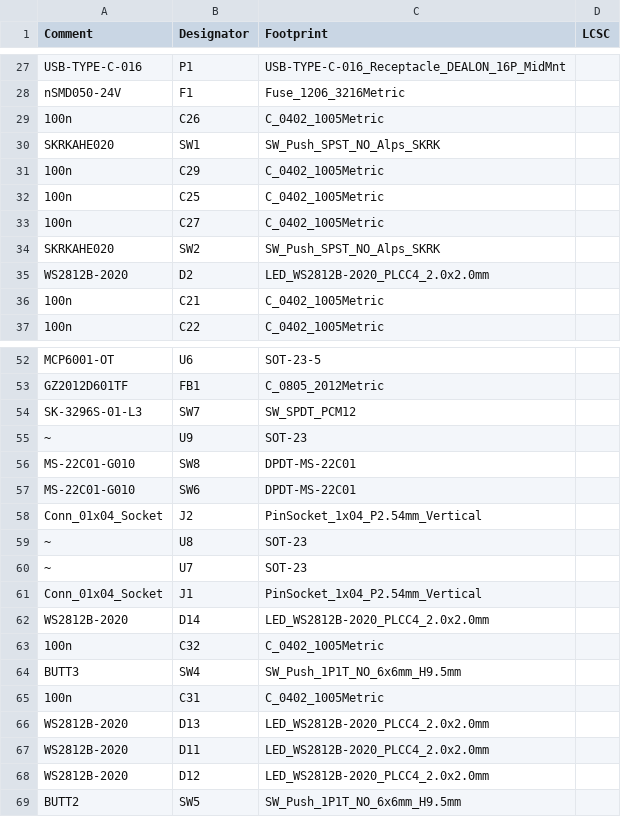
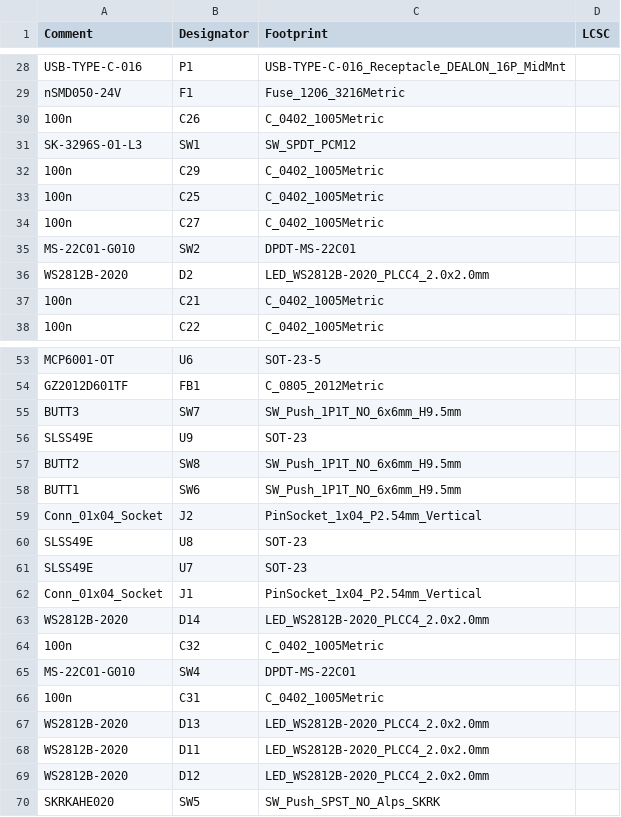
Before and after one commit to gamaPhy/Freedom, a CSV file: first_keeb/Electrical/v1_proto_standoff_and_nuts/pcb/jlcpcb/production_files/BOM-RP2040_minimal.csv, drawn as a sheet; only a part is shown, gaps mark what is left out; the diff covers the shown part only.

Commit message:
fixes lcsc number in bom

```diff
--- a/first_keeb/Electrical/v1_proto_standoff_and_nuts/pcb/jlcpcb/production_files/BOM-RP2040_minimal.csv
+++ b/first_keeb/Electrical/v1_proto_standoff_and_nuts/pcb/jlcpcb/production_files/BOM-RP2040_minimal.csv
@@ -29,3 +30,3 @@ nSMD050-24V,F1,Fuse_1206_3216Metric,
 100n,C26,C_0402_1005Metric,
-SKRKAHE020,SW1,SW_Push_SPST_NO_Alps_SKRK,
+SK-3296S-01-L3,SW1,SW_SPDT_PCM12,
 100n,C29,C_0402_1005Metric,
@@ -33,3 +34,3 @@ SKRKAHE020,SW1,SW_Push_SPST_NO_Alps_SKRK,
 100n,C27,C_0402_1005Metric,
-SKRKAHE020,SW2,SW_Push_SPST_NO_Alps_SKRK,
+MS-22C01-G010,SW2,DPDT-MS-22C01,
 WS2812B-2020,D2,LED_WS2812B-2020_PLCC4_2.0x2.0mm,
@@ -53,9 +54,9 @@ MCP6001-OT,U6,SOT-23-5,
 GZ2012D601TF,FB1,C_0805_2012Metric,
-SK-3296S-01-L3,SW7,SW_SPDT_PCM12,
-~,U9,SOT-23,
-MS-22C01-G010,SW8,DPDT-MS-22C01,
-MS-22C01-G010,SW6,DPDT-MS-22C01,
+BUTT3,SW7,SW_Push_1P1T_NO_6x6mm_H9.5mm,
+SLSS49E,U9,SOT-23,
+BUTT2,SW8,SW_Push_1P1T_NO_6x6mm_H9.5mm,
+BUTT1,SW6,SW_Push_1P1T_NO_6x6mm_H9.5mm,
 Conn_01x04_Socket,J2,PinSocket_1x04_P2.54mm_Vertical,
-~,U8,SOT-23,
-~,U7,SOT-23,
+SLSS49E,U8,SOT-23,
+SLSS49E,U7,SOT-23,
 Conn_01x04_Socket,J1,PinSocket_1x04_P2.54mm_Vertical,
@@ -63,3 +64,3 @@ WS2812B-2020,D14,LED_WS2812B-2020_PLCC4_2.0x2.0mm,
 100n,C32,C_0402_1005Metric,
-BUTT3,SW4,SW_Push_1P1T_NO_6x6mm_H9.5mm,
+MS-22C01-G010,SW4,DPDT-MS-22C01,
 100n,C31,C_0402_1005Metric,
@@ -68,2 +69,2 @@ WS2812B-2020,D11,LED_WS2812B-2020_PLCC4_2.0x2.0mm,
 WS2812B-2020,D12,LED_WS2812B-2020_PLCC4_2.0x2.0mm,
-BUTT2,SW5,SW_Push_1P1T_NO_6x6mm_H9.5mm,
+SKRKAHE020,SW5,SW_Push_SPST_NO_Alps_SKRK,
```
Also changed, not shown: 1 added row and 10 edited cells elsewhere in this file, first_keeb/Electrical/v1_proto_standoff_and_nuts/pcb/jlcpcb/production_files/CPL-RP2040_minimal.csv, 20 other files.
